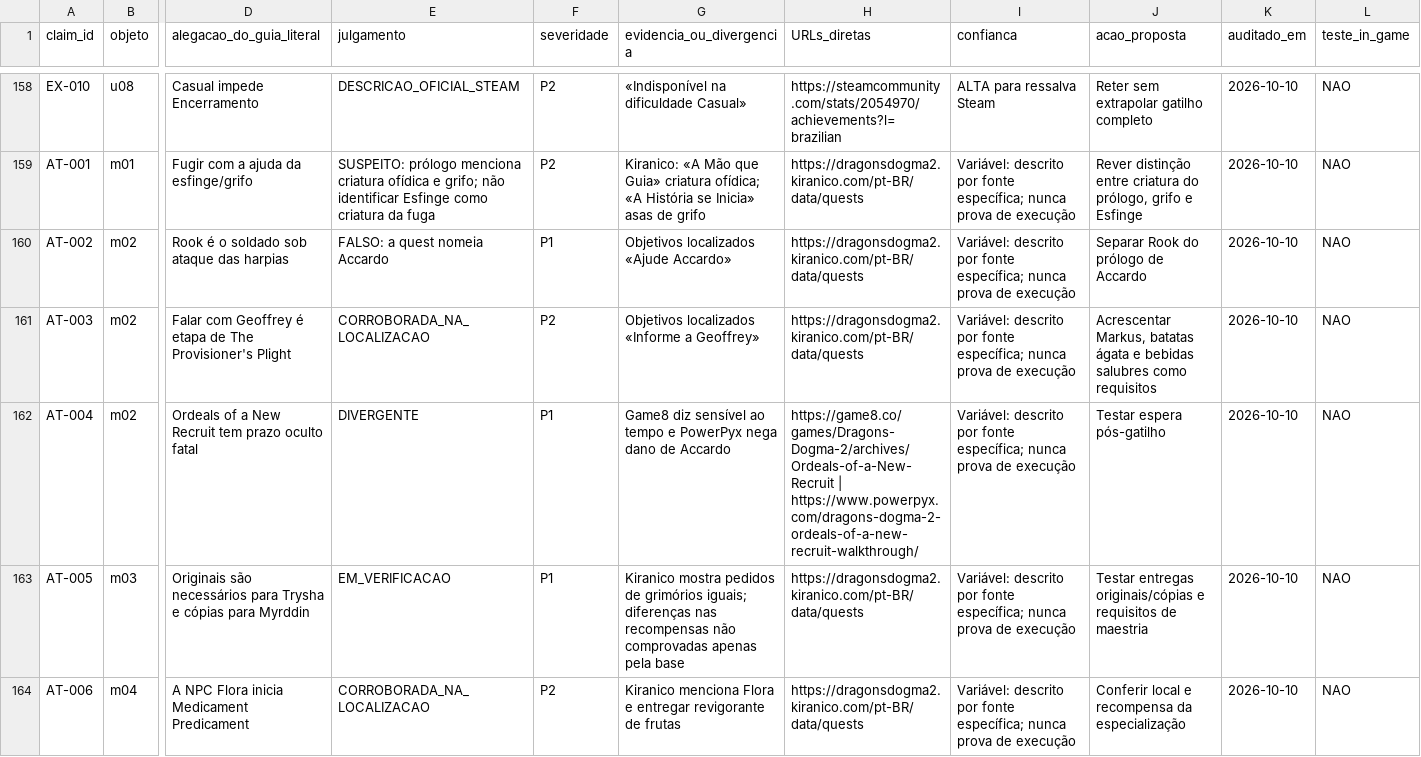
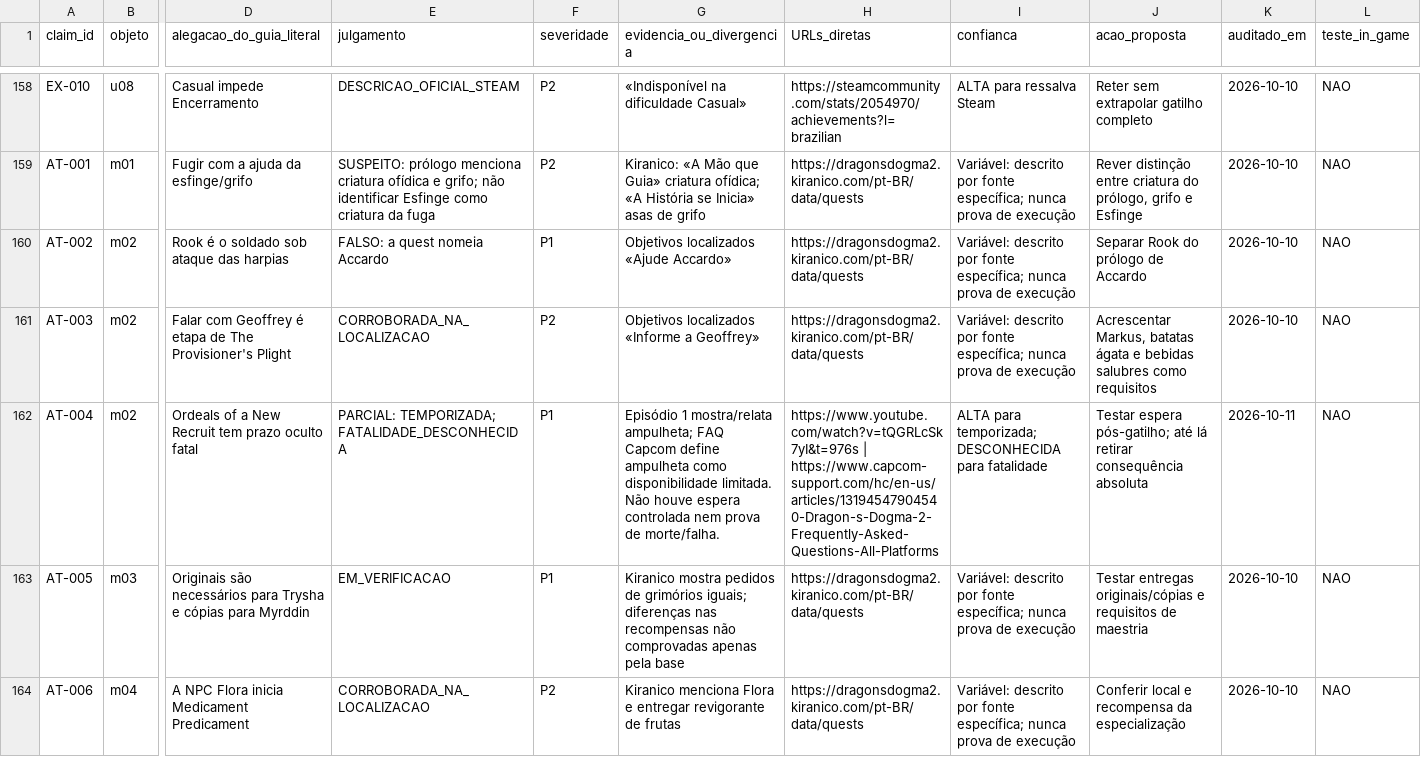
Before and after one commit to Umbraeon/dd2, a CSV file: docs/audit/claims-matrix.csv, drawn as a sheet; only a part is shown, gaps mark what is left out; the diff covers the shown part only; the diff names each change by its address in the sheet, - before the commit and + after, or states it on an @@ line.

Commit message:
docs(audit): cruzar transcricoes e revisar PR 19

```diff
--- a/docs/audit/claims-matrix.csv
+++ b/docs/audit/claims-matrix.csv
-E162 (julgamento): DIVERGENTE
+E162 (julgamento): PARCIAL: TEMPORIZADA; FATALIDADE_DESCONHECIDA
-G162 (evidencia_ou_divergencia): Game8 diz sensível ao tempo e PowerPyx nega dano de Accardo
+G162 (evidencia_ou_divergencia): Episódio 1 mostra/relata ampulheta; FAQ Capcom define ampulheta como disponibilidade limitada. Não houve espera controlada nem prova de morte/falha.
-H162 (URLs_diretas): https://game8.co/games/Dragons-Dogma-2/archives/Ordeals-of-a-New-Recruit | https://www.powerpyx.com/dragons-dogma-2-ordeals-of-a-new-recruit-walkthrough/
+H162 (URLs_diretas): https://www.youtube.com/watch?v=tQGRLcSk7yI&t=976s | https://www.capcom-support.com/hc/en-us/articles/13194547904540-Dragon-s-Dogma-2-Frequently-Asked-Questions-All-Platforms
-I162 (confianca): Variável: descrito por fonte específica; nunca prova de execução
+I162 (confianca): ALTA para temporizada; DESCONHECIDA para fatalidade
-J162 (acao_proposta): Testar espera pós-gatilho
+J162 (acao_proposta): Testar espera pós-gatilho; até lá retirar consequência absoluta
-K162 (auditado_em): 2026-10-10
+K162 (auditado_em): 2026-10-11
```
Also changed, not shown: 36 edited cells elsewhere in this file, docs/audit/quest-name-mapping.csv, 7 other files.
